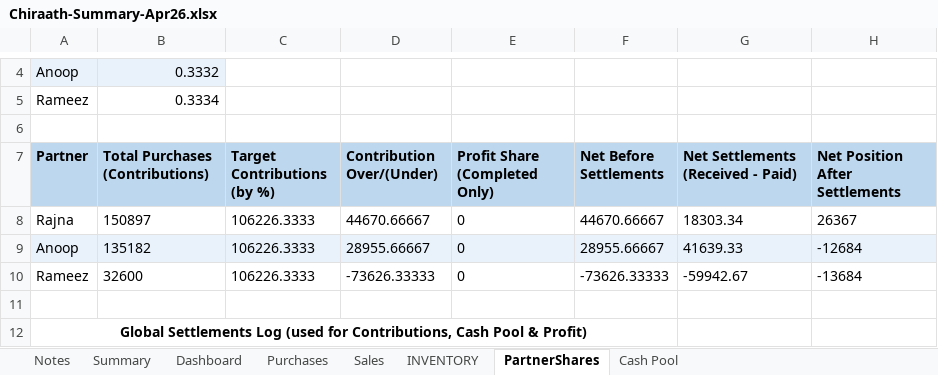
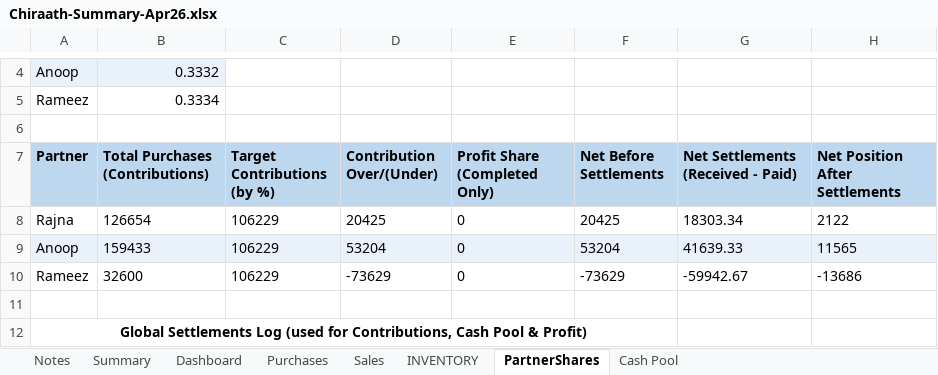
Before and after one commit to anoopp87/chiraath-partner-dashboard, an Excel workbook: docs/Chiraath-Summary-Apr26.xlsx, sheet PartnerShares, drawn as a sheet; only a part is shown, gaps mark what is left out; values as stored, in another font and other column widths than the file's, no borders; the diff names each change by its address in the sheet, - before the commit and + after, or states it on an @@ line.

Commit message:
Latest sales, purchases etc

```diff
--- a/docs/Chiraath-Summary-Apr26.xlsx (sheet PartnerShares)
+++ b/docs/Chiraath-Summary-Apr26.xlsx (sheet PartnerShares)
-B8 (Total Purchases (Contributions)): 150897
+B8 (Total Purchases (Contributions)): 126654
-C8:C10 (Target Contributions (by %)): 106226.3333
+C8:C10 (Target Contributions (by %)): 106229
-D8 (Contribution Over/(Under)): 44670.66667
+D8 (Contribution Over/(Under)): 20425
-F8 (Net Before Settlements): 44670.66667
+F8 (Net Before Settlements): 20425
-H8 (Net Position After Settlements): 26367
+H8 (Net Position After Settlements): 2122
-B9 (Total Purchases (Contributions)): 135182
+B9 (Total Purchases (Contributions)): 159433
-D9 (Contribution Over/(Under)): 28955.66667
+D9 (Contribution Over/(Under)): 53204
-F9 (Net Before Settlements): 28955.66667
+F9 (Net Before Settlements): 53204
-H9 (Net Position After Settlements): -12684
+H9 (Net Position After Settlements): 11565
-D10 (Contribution Over/(Under)): -73626.33333
+D10 (Contribution Over/(Under)): -73629
-F10 (Net Before Settlements): -73626.33333
+F10 (Net Before Settlements): -73629
-H10 (Net Position After Settlements): -13684
+H10 (Net Position After Settlements): -13686
```
Also changed, not shown: sheet INVENTORY, sheet Summary, sheet Dashboard, sheet Purchases, charts or pictures, input/Chiraath - Business Summary.xlsx, 3 other files.
